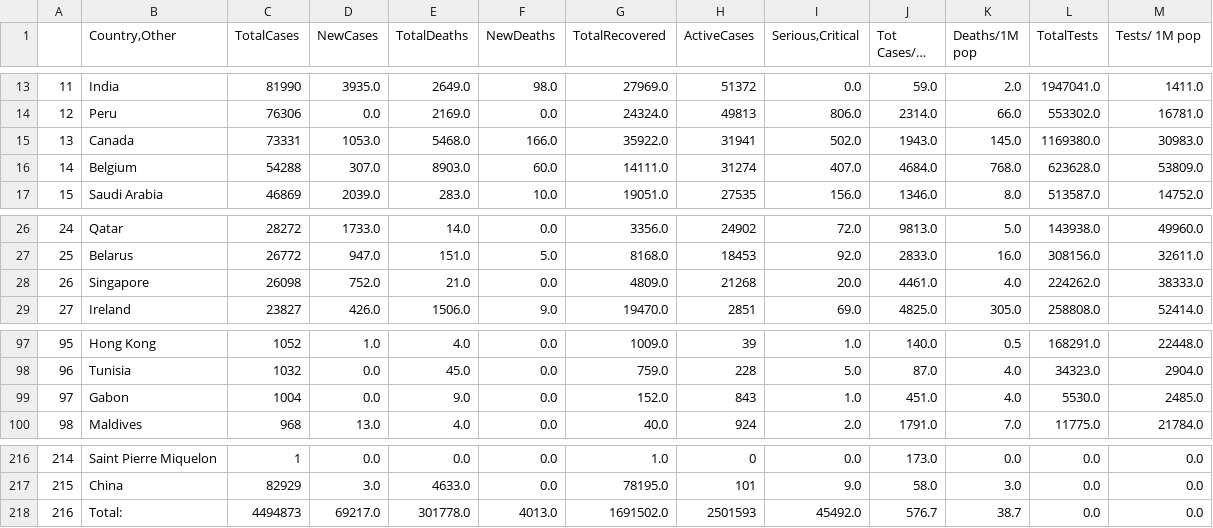
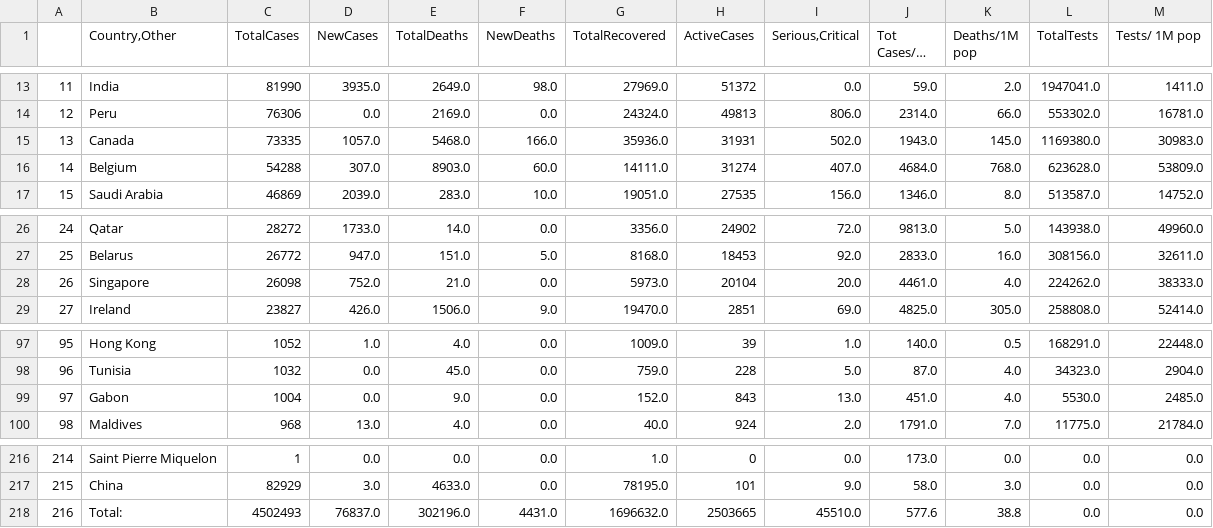
Before and after one commit to kevorkkeheian/DataScience, a CSV file: datasets/worldmeter_now.csv, drawn as a sheet; only a part is shown, gaps mark what is left out; long unchanged cells end in …; the diff covers the shown part only.

```diff
--- a/datasets/worldmeter_now.csv
+++ b/datasets/worldmeter_now.csv
@@ -14,3 +14,3 @@
 12,Peru,76306,0.0,2169.0,0.0,24324.0,49813,806.0,2314.0,66.0,553302.0,16781.0
-13,Canada,73331,1053.0,5468.0,166.0,35922.0,31941,502.0,1943.0,145.0,1169380.0,30983.0
+13,Canada,73335,1057.0,5468.0,166.0,35936.0,31931,502.0,1943.0,145.0,1169380.0,30983.0
 14,Belgium,54288,307.0,8903.0,60.0,14111.0,31274,407.0,4684.0,768.0,623628.0,53809.0
@@ -27,3 +27,3 @@
 25,Belarus,26772,947.0,151.0,5.0,8168.0,18453,92.0,2833.0,16.0,308156.0,32611.0
-26,Singapore,26098,752.0,21.0,0.0,4809.0,21268,20.0,4461.0,4.0,224262.0,38333.0
+26,Singapore,26098,752.0,21.0,0.0,5973.0,20104,20.0,4461.0,4.0,224262.0,38333.0
 27,Ireland,23827,426.0,1506.0,9.0,19470.0,2851,69.0,4825.0,305.0,258808.0,52414.0
@@ -98,3 +98,3 @@
 96,Tunisia,1032,0.0,45.0,0.0,759.0,228,5.0,87.0,4.0,34323.0,2904.0
-97,Gabon,1004,0.0,9.0,0.0,152.0,843,1.0,451.0,4.0,5530.0,2485.0
+97,Gabon,1004,0.0,9.0,0.0,152.0,843,13.0,451.0,4.0,5530.0,2485.0
 98,Maldives,968,13.0,4.0,0.0,40.0,924,2.0,1791.0,7.0,11775.0,21784.0
@@ -217,2 +217,2 @@
 215,China,82929,3.0,4633.0,0.0,78195.0,101,9.0,58.0,3.0,0.0,0.0
-216,Total:,4494873,69217.0,301778.0,4013.0,1691502.0,2501593,45492.0,576.7,38.7,0.0,0.0
+216,Total:,4502493,76837.0,302196.0,4431.0,1696632.0,2503665,45510.0,577.6,38.8,0.0,0.0
```
Also changed, not shown: 2 added rows, 2 removed rows and 58 edited cells elsewhere in this file.
